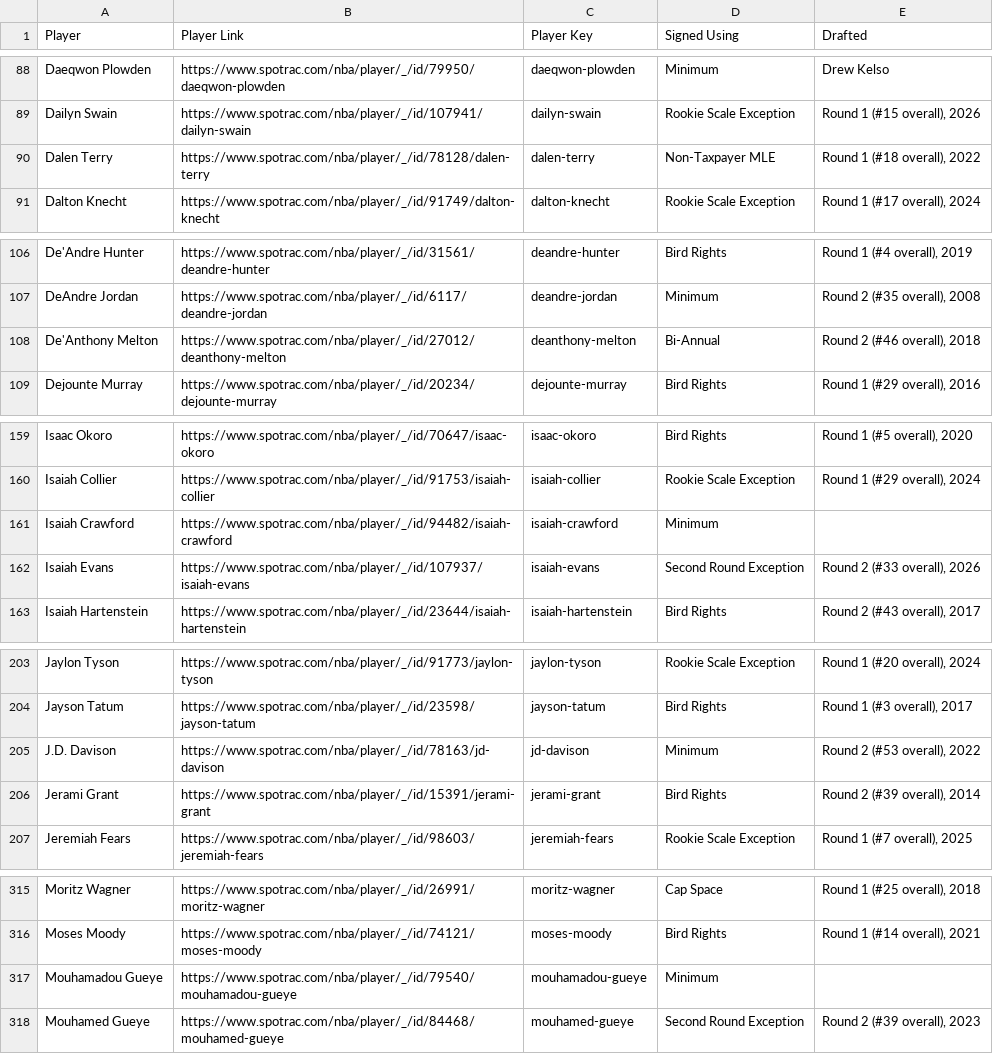
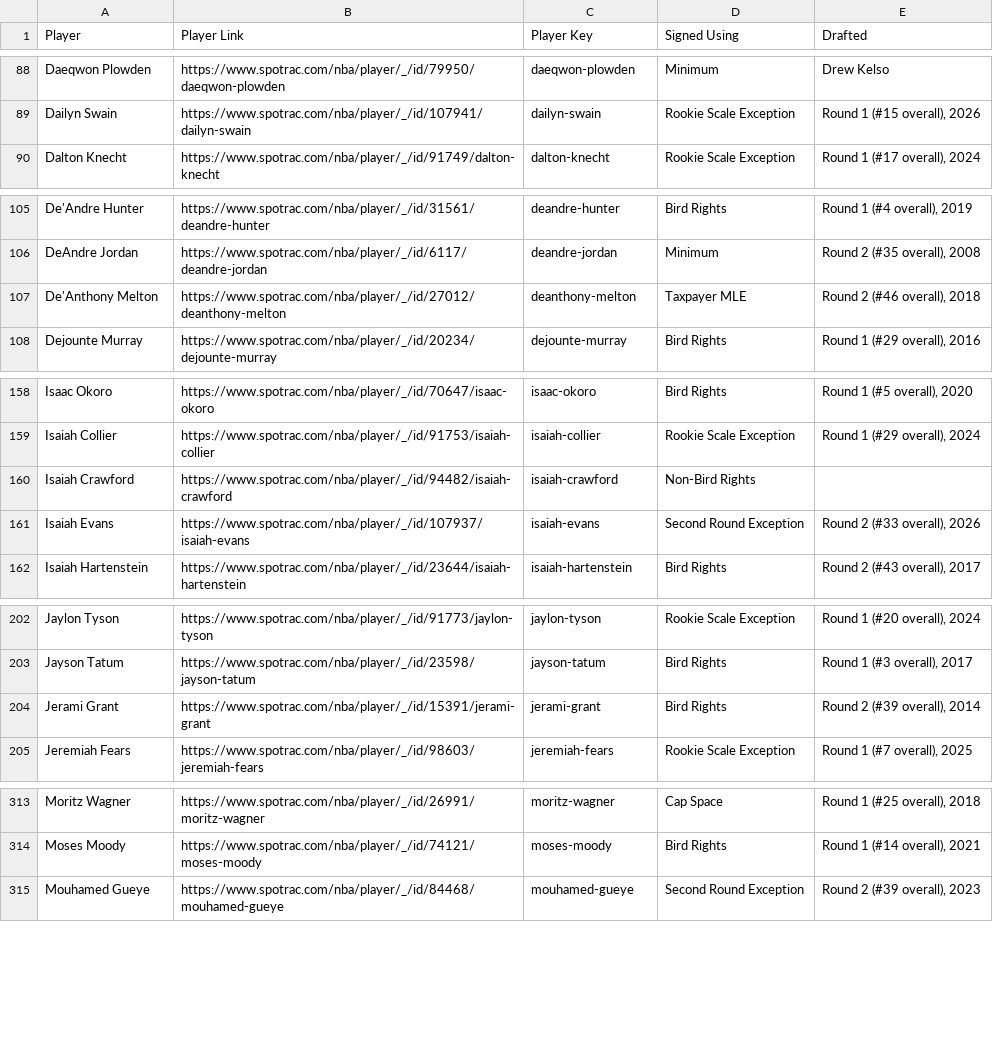
Before and after one commit to b-harr/dmcb, a CSV file: data/contract_types.csv, drawn as a sheet; only a part is shown, gaps mark what is left out; the diff covers the shown part only.

Commit message:
Update contract types

```diff
--- a/data/contract_types.csv
+++ b/data/contract_types.csv
@@ -89,3 +89,2 @@ Daeqwon Plowden,https://www.spotrac.com/nba/player/_/id/79950/daeqwon-plowden,da
 Dailyn Swain,https://www.spotrac.com/nba/player/_/id/107941/dailyn-swain,dailyn-swain,Rookie Scale Exception,"Round 1 (#15 overall), 2026"
-Dalen Terry,https://www.spotrac.com/nba/player/_/id/78128/dalen-terry,dalen-terry,Non-Taxpayer MLE,"Round 1 (#18 overall), 2022"
 Dalton Knecht,https://www.spotrac.com/nba/player/_/id/91749/dalton-knecht,dalton-knecht,Rookie Scale Exception,"Round 1 (#17 overall), 2024"
@@ -107,3 +106,3 @@ De'Andre Hunter,https://www.spotrac.com/nba/player/_/id/31561/deandre-hunter,dea
 DeAndre Jordan,https://www.spotrac.com/nba/player/_/id/6117/deandre-jordan,deandre-jordan,Minimum,"Round 2 (#35 overall), 2008"
-De'Anthony Melton,https://www.spotrac.com/nba/player/_/id/27012/deanthony-melton,deanthony-melton,Bi-Annual,"Round 2 (#46 overall), 2018"
+De'Anthony Melton,https://www.spotrac.com/nba/player/_/id/27012/deanthony-melton,deanthony-melton,Taxpayer MLE,"Round 2 (#46 overall), 2018"
 Dejounte Murray,https://www.spotrac.com/nba/player/_/id/20234/dejounte-murray,dejounte-murray,Bird Rights,"Round 1 (#29 overall), 2016"
@@ -160,3 +159,3 @@ Isaac Okoro,https://www.spotrac.com/nba/player/_/id/70647/isaac-okoro,isaac-okor
 Isaiah Collier,https://www.spotrac.com/nba/player/_/id/91753/isaiah-collier,isaiah-collier,Rookie Scale Exception,"Round 1 (#29 overall), 2024"
-Isaiah Crawford,https://www.spotrac.com/nba/player/_/id/94482/isaiah-crawford,isaiah-crawford,Minimum,
+Isaiah Crawford,https://www.spotrac.com/nba/player/_/id/94482/isaiah-crawford,isaiah-crawford,Non-Bird Rights,
 Isaiah Evans,https://www.spotrac.com/nba/player/_/id/107937/isaiah-evans,isaiah-evans,Second Round Exception,"Round 2 (#33 overall), 2026"
@@ -204,3 +203,2 @@ Jaylon Tyson,https://www.spotrac.com/nba/player/_/id/91773/jaylon-tyson,jaylon-t
 Jayson Tatum,https://www.spotrac.com/nba/player/_/id/23598/jayson-tatum,jayson-tatum,Bird Rights,"Round 1 (#3 overall), 2017"
-J.D. Davison,https://www.spotrac.com/nba/player/_/id/78163/jd-davison,jd-davison,Minimum,"Round 2 (#53 overall), 2022"
 Jerami Grant,https://www.spotrac.com/nba/player/_/id/15391/jerami-grant,jerami-grant,Bird Rights,"Round 2 (#39 overall), 2014"
@@ -316,3 +314,2 @@ Moritz Wagner,https://www.spotrac.com/nba/player/_/id/26991/moritz-wagner,moritz
 Moses Moody,https://www.spotrac.com/nba/player/_/id/74121/moses-moody,moses-moody,Bird Rights,"Round 1 (#14 overall), 2021"
-Mouhamadou Gueye,https://www.spotrac.com/nba/player/_/id/79540/mouhamadou-gueye,mouhamadou-gueye,Minimum,
 Mouhamed Gueye,https://www.spotrac.com/nba/player/_/id/84468/mouhamed-gueye,mouhamed-gueye,Second Round Exception,"Round 2 (#39 overall), 2023"
```
Also changed, not shown: 4 edited cells elsewhere in this file.
